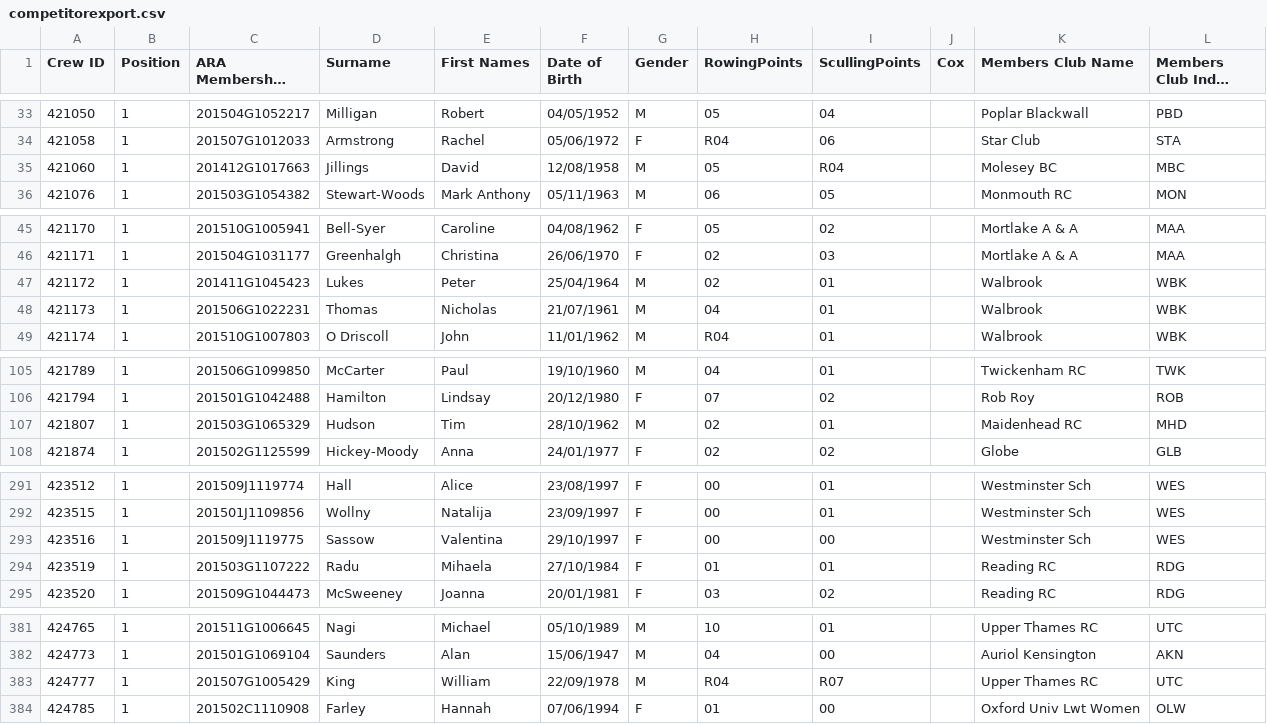
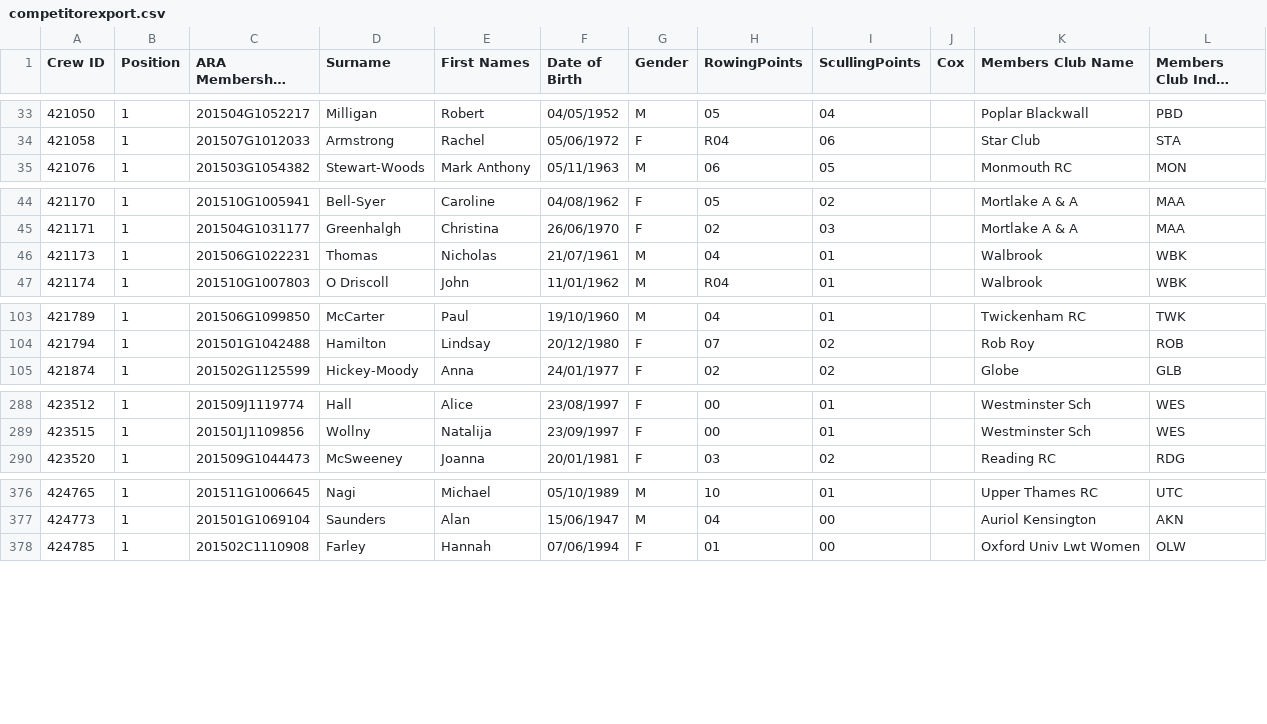
Before and after one commit to unsliced/head-race-management, a CSV file: Head/Console/Resources/competitorexport.csv, drawn as a sheet; only a part is shown, gaps mark what is left out; long unchanged cells end in …; the diff covers the shown part only; the diff names each change by its address in the sheet, - before the commit and + after, or states it on an @@ line.

Commit message:
Data update

```diff
--- a/Head/Console/Resources/competitorexport.csv
+++ b/Head/Console/Resources/competitorexport.csv
-row 35: 421060 | 1 | 201412G1017663 | Jillings | David | 12/08/1958 | M | 05 | R04 |  | Molesey BC | MBC
-row 47: 421172 | 1 | 201411G1045423 | Lukes | Peter | 25/04/1964 | M | 02 | 01 |  | Walbrook | WBK
-row 107: 421807 | 1 | 201503G1065329 | Hudson | Tim | 28/10/1962 | M | 02 | 01 |  | Maidenhead RC | MHD
-row 293: 423516 | 1 | 201509J1119775 | Sassow | Valentina | 29/10/1997 | F | 00 | 00 |  | Westminster Sch | WES
-row 294: 423519 | 1 | 201503G1107222 | Radu | Mihaela | 27/10/1984 | F | 01 | 01 |  | Reading RC | RDG
-row 383: 424777 | 1 | 201507G1005429 | King | William | 22/09/1978 | M | R04 | R07 |  | Upper Thames RC | UTC
```
Also changed, not shown: 4 removed rows and 1 edited cell elsewhere in this file, Head/Console/Resources/crewexport.csv, Head/Console/Resources/eventexport.csv, 1 other file.
